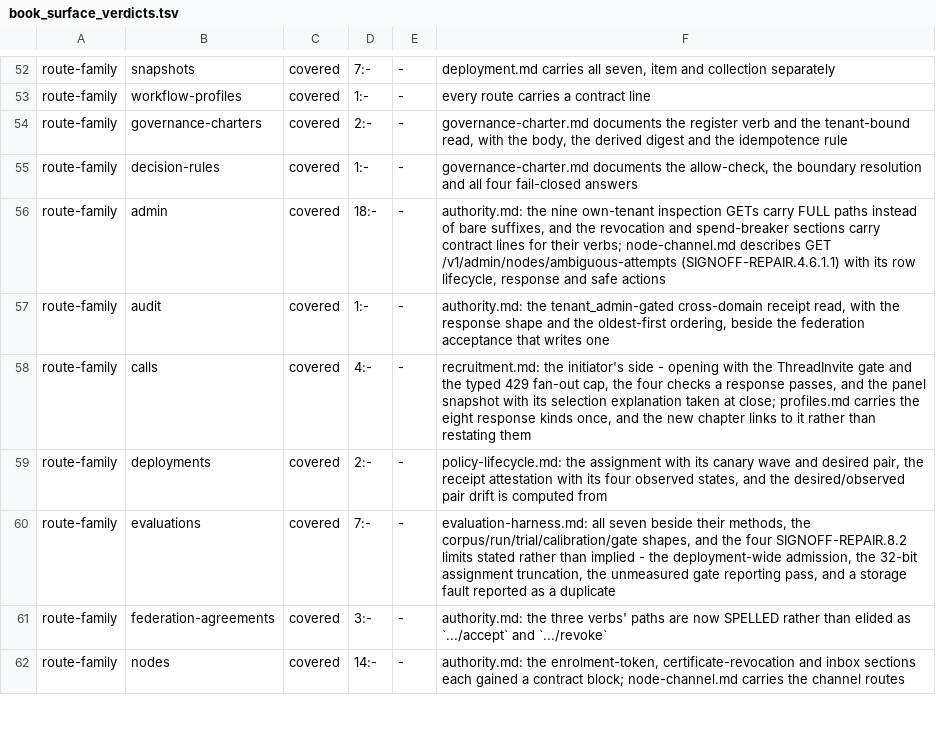
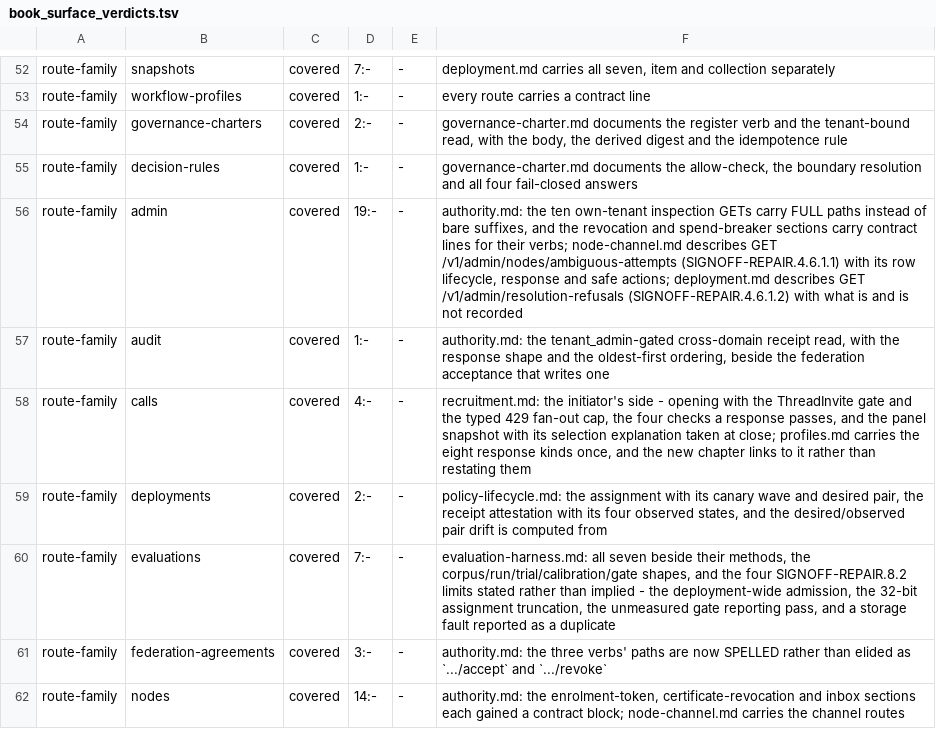
Before and after one commit to rdje/reasonbraid, a TSV file: .doctrine/book_surface_verdicts.tsv, drawn as a sheet; only a part is shown, gaps mark what is left out.

Commit message:
REASONBRAID-REPAIR-0406 (leaf SIGNOFF-REPAIR.4.6.1.2): every refused resolution is recorded and listed on the operator surface
- Cause: resolve_resource answered each refusal (acquisition_error,
  unresolvable_now, quota) on the response only; quota_events counts a
  denial but names neither the resource nor the caller.
- Migration 0088 resolution_refusals. The acquisition body moved verbatim
  into acquire_ranked so the handler has one exit where the refusal is
  recorded; a quota refusal is written in the quota transaction.
- GET /v1/admin/resolution-refusals (own-tenant inspection, newest first,
  bounded at 500 with the bound stated); rb inspect refusals.
- RED with the recorder disabled (0 rows, 3 expected); restored
  byte-identical. profiles 67/67, policy 28/28, node_channel 42/42, core,
  CLI; clippy, fmt, surface ledger, registry census unchanged.
- Controls found routing red since REPAIR-0392 (pre-gate corpus seeding):
  owned by the new leaf .8.2.5.4, now row 1.

```diff
--- a/.doctrine/book_surface_verdicts.tsv
+++ b/.doctrine/book_surface_verdicts.tsv
@@ -55,3 +55,3 @@ route-family	governance-charters	covered	2:-	-	governance-charter.md documents t
 route-family	decision-rules	covered	1:-	-	governance-charter.md documents the allow-check, the boundary resolution and all four fail-closed answers
-route-family	admin	covered	18:-	-	authority.md: the nine own-tenant inspection GETs carry FULL paths instead of bare suffixes, and the revocation and spend-breaker sections carry contract lines for their verbs; node-channel.md describes GET /v1/admin/nodes/ambiguous-attempts (SIGNOFF-REPAIR.4.6.1.1) with its row lifecycle, response and safe actions
+route-family	admin	covered	19:-	-	authority.md: the ten own-tenant inspection GETs carry FULL paths instead of bare suffixes, and the revocation and spend-breaker sections carry contract lines for their verbs; node-channel.md describes GET /v1/admin/nodes/ambiguous-attempts (SIGNOFF-REPAIR.4.6.1.1) with its row lifecycle, response and safe actions; deployment.md describes GET /v1/admin/resolution-refusals (SIGNOFF-REPAIR.4.6.1.2) with what is and is not recorded
 route-family	audit	covered	1:-	-	authority.md: the tenant_admin-gated cross-domain receipt read, with the response shape and the oldest-first ordering, beside the federation acceptance that writes one
```
Also changed, not shown: 44 other files.
